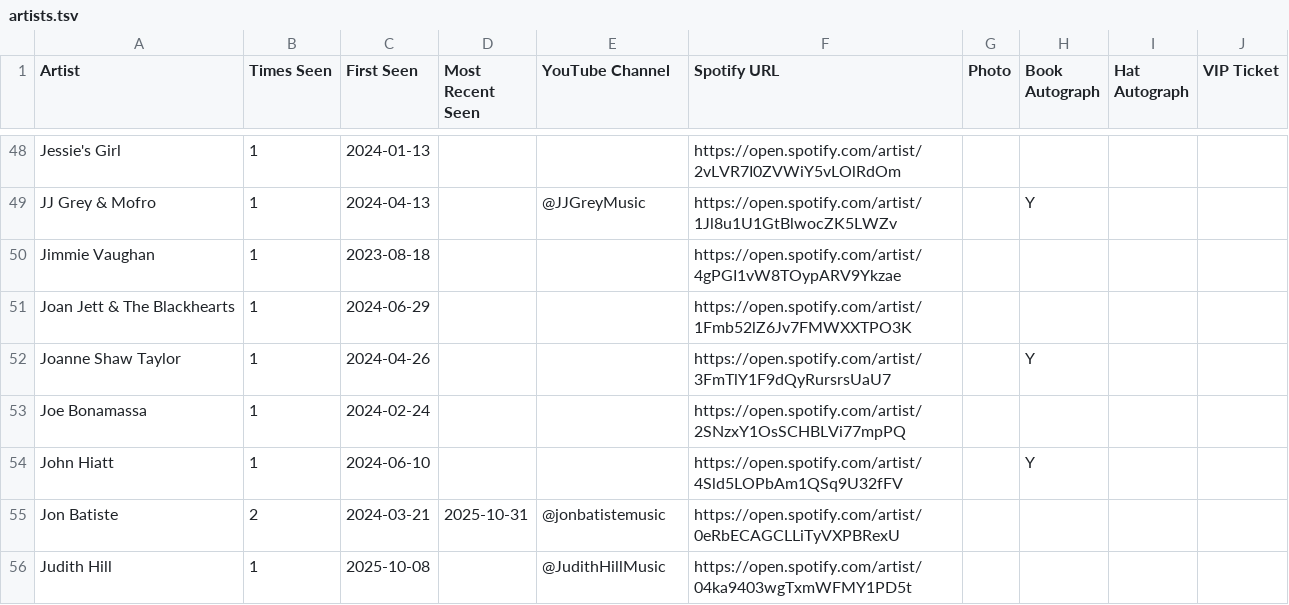
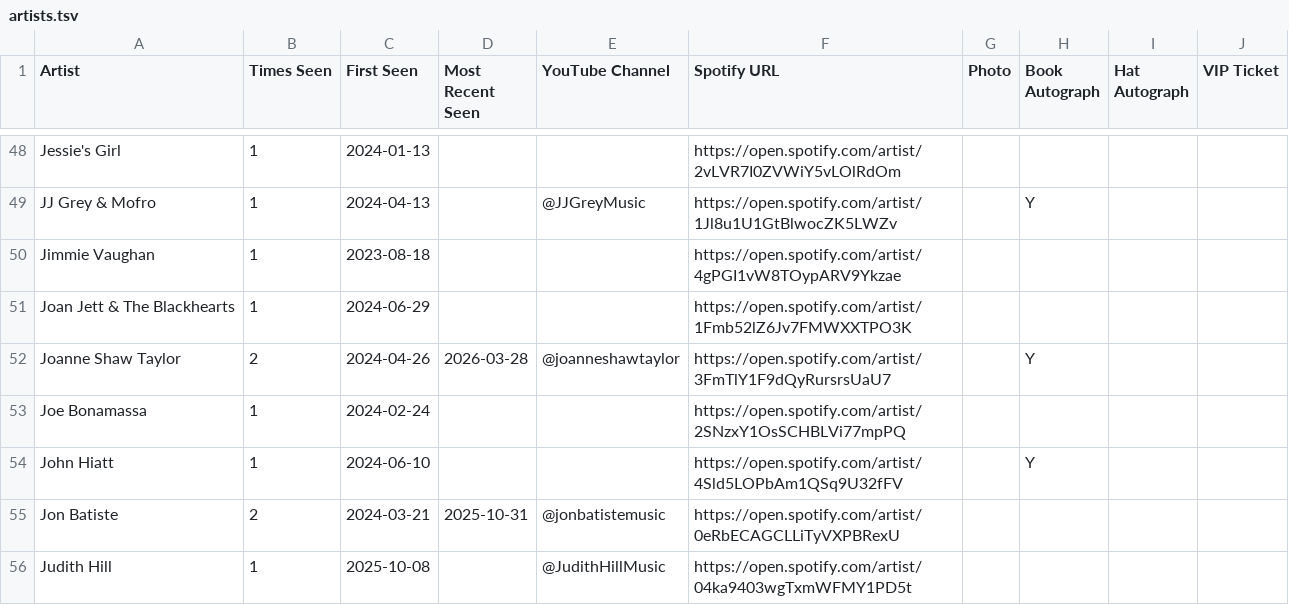
Before and after one commit to dan2bit/songs-for-my-funeral, a TSV file: live-shows/artists.tsv, drawn as a sheet; only a part is shown, gaps mark what is left out.

Commit message:
Add JST YouTube handle; Times Seen 1→2, Most Recent Seen → 2026-03-28

```diff
--- a/live-shows/artists.tsv
+++ b/live-shows/artists.tsv
@@ -51,3 +51,3 @@ Jimmie Vaughan	1	2023-08-18			https://open.spotify.com/artist/4gPGI1vW8TOypARV9Y
 Joan Jett & The Blackhearts	1	2024-06-29			https://open.spotify.com/artist/1Fmb52lZ6Jv7FMWXXTPO3K				
-Joanne Shaw Taylor	1	2024-04-26			https://open.spotify.com/artist/3FmTlY1F9dQyRursrsUaU7		Y		
+Joanne Shaw Taylor	2	2024-04-26	2026-03-28	@joanneshawtaylor	https://open.spotify.com/artist/3FmTlY1F9dQyRursrsUaU7		Y		
 Joe Bonamassa	1	2024-02-24			https://open.spotify.com/artist/2SNzxY1OsSCHBLVi77mpPQ				
```
